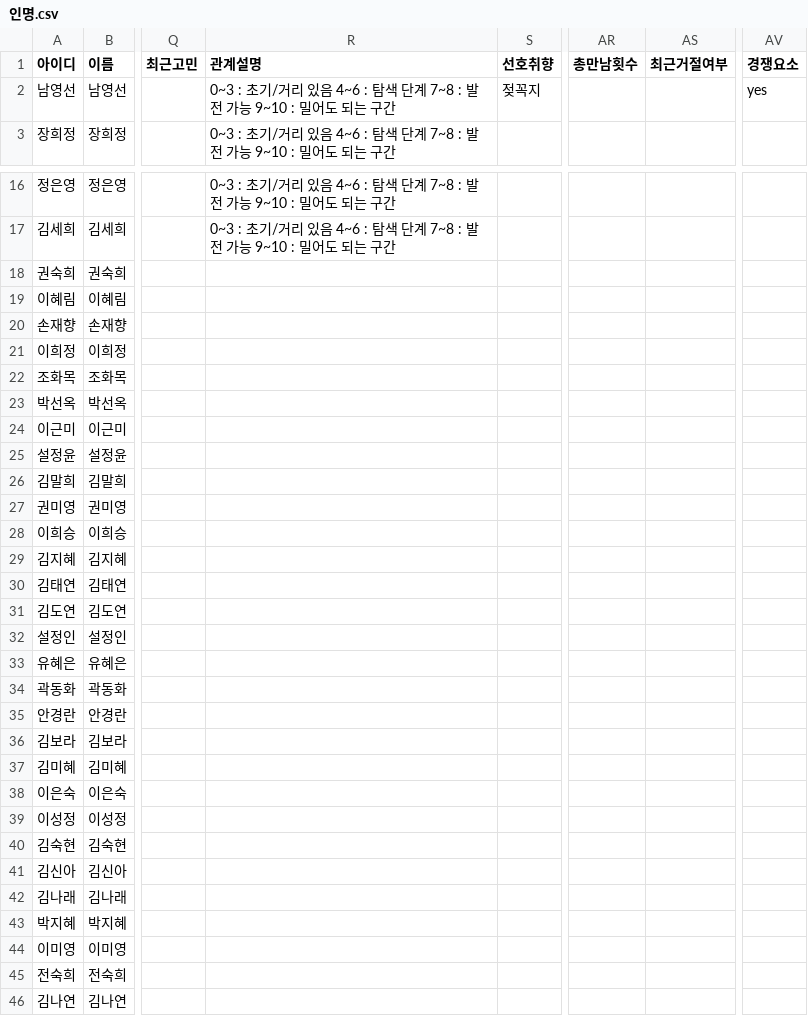
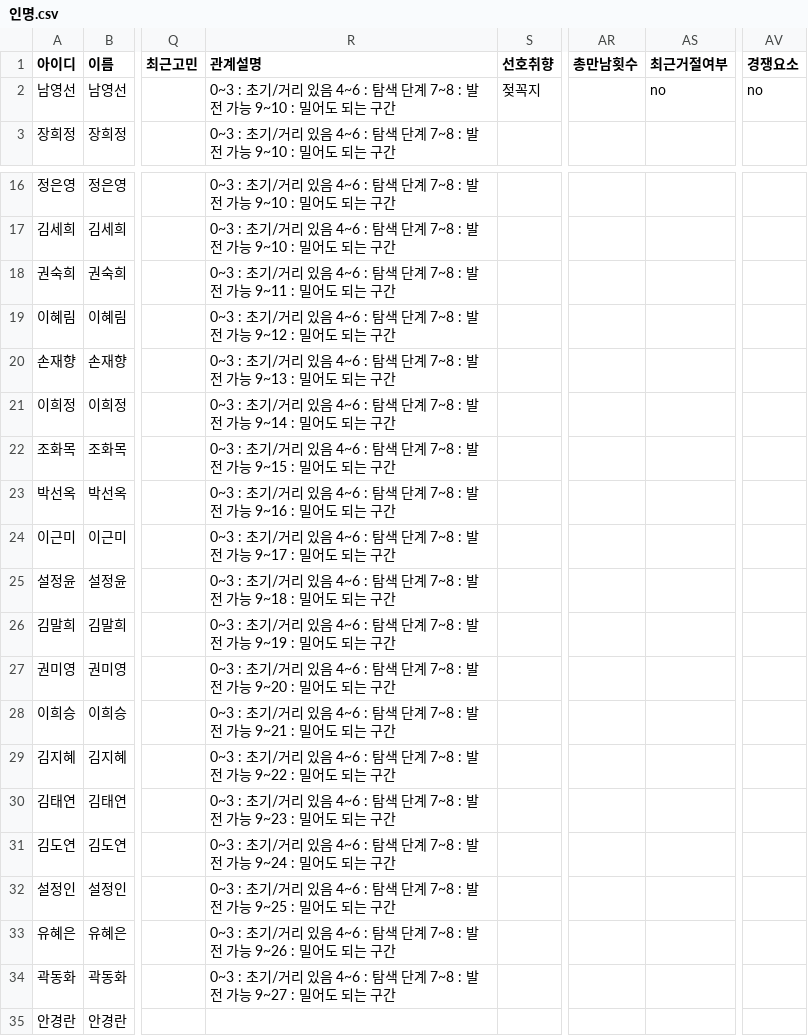
Before and after one commit to jym5317-coder/my-private-note, a CSV file: 인명.csv, drawn as a sheet; only a part is shown, gaps mark what is left out; the shorter side is filled out with more unchanged rows; the diff names each change by its address in the sheet, - before the commit and + after, or states it on an @@ line.

Commit message:
Update 인명.csv

```diff
--- a/인명.csv
+++ b/인명.csv
-AS2 (최근거절여부): (empty)
+AS2 (최근거절여부): no
-AV2 (경쟁요소): yes
+AV2 (경쟁요소): no
-R18 (관계설명): (empty)
+R18 (관계설명): 0~3 : 초기/거리 있음 4~6 : 탐색 단계 7~8 : 발전 가능 9~11 : 밀어도 되는 구간
-R19 (관계설명): (empty)
+R19 (관계설명): 0~3 : 초기/거리 있음 4~6 : 탐색 단계 7~8 : 발전 가능 9~12 : 밀어도 되는 구간
-R20 (관계설명): (empty)
+R20 (관계설명): 0~3 : 초기/거리 있음 4~6 : 탐색 단계 7~8 : 발전 가능 9~13 : 밀어도 되는 구간
-R21 (관계설명): (empty)
+R21 (관계설명): 0~3 : 초기/거리 있음 4~6 : 탐색 단계 7~8 : 발전 가능 9~14 : 밀어도 되는 구간
-R22 (관계설명): (empty)
+R22 (관계설명): 0~3 : 초기/거리 있음 4~6 : 탐색 단계 7~8 : 발전 가능 9~15 : 밀어도 되는 구간
-R23 (관계설명): (empty)
+R23 (관계설명): 0~3 : 초기/거리 있음 4~6 : 탐색 단계 7~8 : 발전 가능 9~16 : 밀어도 되는 구간
-R24 (관계설명): (empty)
+R24 (관계설명): 0~3 : 초기/거리 있음 4~6 : 탐색 단계 7~8 : 발전 가능 9~17 : 밀어도 되는 구간
-R25 (관계설명): (empty)
+R25 (관계설명): 0~3 : 초기/거리 있음 4~6 : 탐색 단계 7~8 : 발전 가능 9~18 : 밀어도 되는 구간
-R26 (관계설명): (empty)
+R26 (관계설명): 0~3 : 초기/거리 있음 4~6 : 탐색 단계 7~8 : 발전 가능 9~19 : 밀어도 되는 구간
-R27 (관계설명): (empty)
+R27 (관계설명): 0~3 : 초기/거리 있음 4~6 : 탐색 단계 7~8 : 발전 가능 9~20 : 밀어도 되는 구간
-R28 (관계설명): (empty)
+R28 (관계설명): 0~3 : 초기/거리 있음 4~6 : 탐색 단계 7~8 : 발전 가능 9~21 : 밀어도 되는 구간
-R29 (관계설명): (empty)
+R29 (관계설명): 0~3 : 초기/거리 있음 4~6 : 탐색 단계 7~8 : 발전 가능 9~22 : 밀어도 되는 구간
-R30 (관계설명): (empty)
+R30 (관계설명): 0~3 : 초기/거리 있음 4~6 : 탐색 단계 7~8 : 발전 가능 9~23 : 밀어도 되는 구간
-R31 (관계설명): (empty)
+R31 (관계설명): 0~3 : 초기/거리 있음 4~6 : 탐색 단계 7~8 : 발전 가능 9~24 : 밀어도 되는 구간
-R32 (관계설명): (empty)
+R32 (관계설명): 0~3 : 초기/거리 있음 4~6 : 탐색 단계 7~8 : 발전 가능 9~25 : 밀어도 되는 구간
-R33 (관계설명): (empty)
+R33 (관계설명): 0~3 : 초기/거리 있음 4~6 : 탐색 단계 7~8 : 발전 가능 9~26 : 밀어도 되는 구간
-R34 (관계설명): (empty)
+R34 (관계설명): 0~3 : 초기/거리 있음 4~6 : 탐색 단계 7~8 : 발전 가능 9~27 : 밀어도 되는 구간
```
